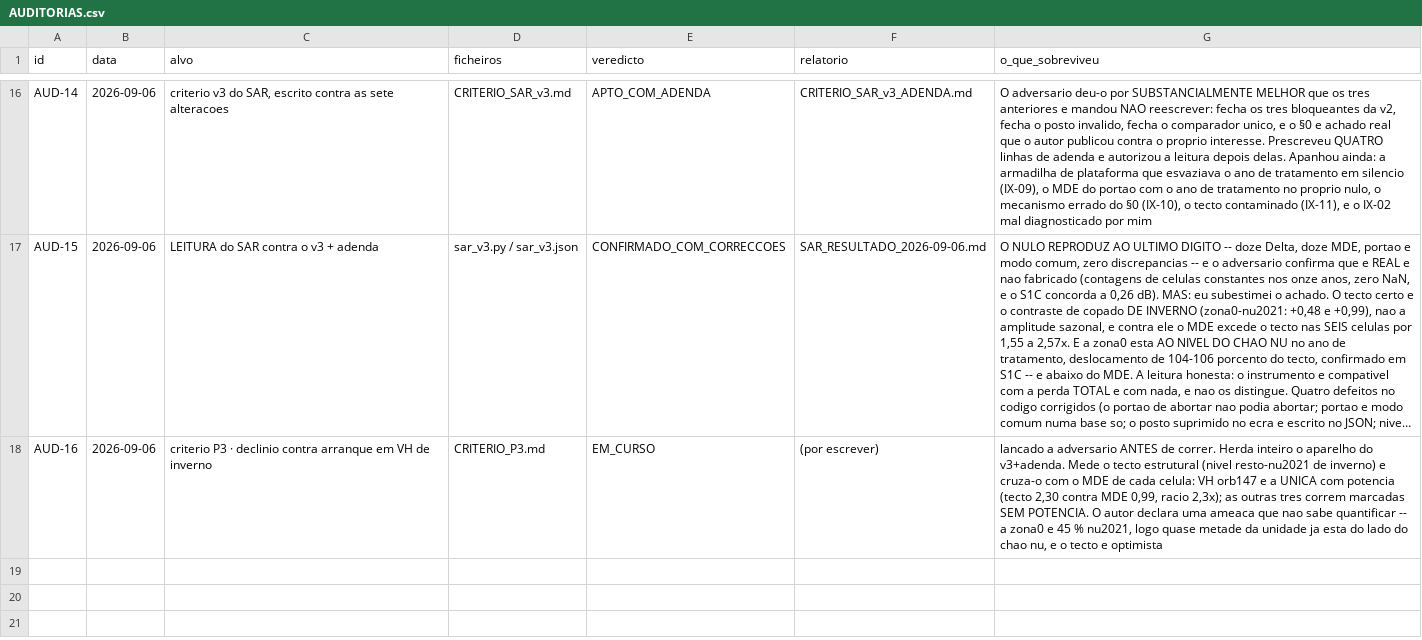
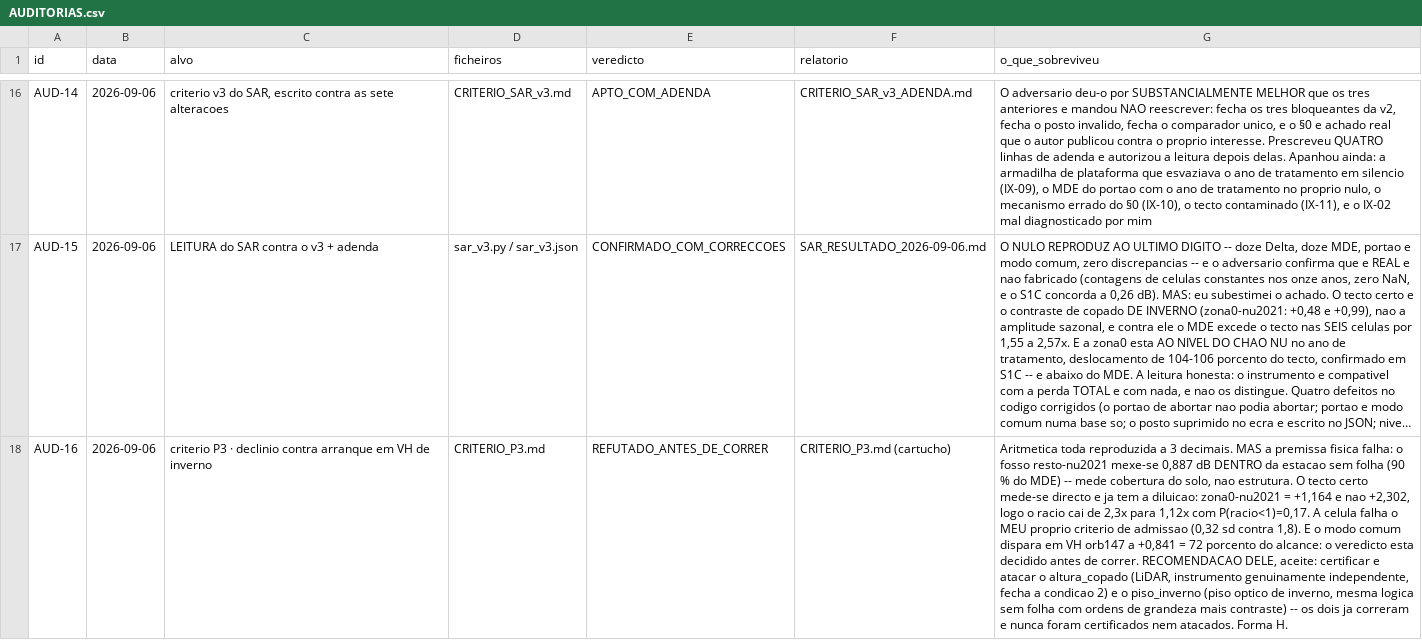
Before and after one commit to Garrano/Kiw_Ganfei, a CSV file: _VALIDACAO_CAMADAS/AUDITORIAS.csv, drawn as a sheet; only a part is shown, gaps mark what is left out; long unchanged cells end in …; the diff names each change by its address in the sheet, - before the commit and + after, or states it on an @@ line.

```diff
--- a/_VALIDACAO_CAMADAS/AUDITORIAS.csv
+++ b/_VALIDACAO_CAMADAS/AUDITORIAS.csv
-E18 (veredicto): EM_CURSO
+E18 (veredicto): REFUTADO_ANTES_DE_CORRER
-F18 (relatorio): (por escrever)
+F18 (relatorio): CRITERIO_P3.md (cartucho)
-G18 (o_que_sobreviveu): lancado a adversario ANTES de correr. Herda inteiro o aparelho do v3+adenda. Mede o tecto estrutural (nivel resto-nu2021 de inverno) e cruza-o com o MDE de cada celula: VH orb147 e a UNICA com potencia (tecto 2,30 contra MDE 0,99, racio 2,3x); as outras tres correm marcadas SEM POTENCIA. O autor declara uma ameaca que nao sabe quantificar -- a zona0 e 45 % nu2021, logo quase metade da unidade ja esta do lado do chao nu, e o tecto e optimista
+G18 (o_que_sobreviveu): Aritmetica toda reproduzida a 3 decimais. MAS a premissa fisica falha: o fosso resto-nu2021 mexe-se 0,887 dB DENTRO da estacao sem folha (90 % do MDE) -- mede cobertura do solo, nao estrutura. O tecto certo mede-se directo e ja tem a diluicao: zona0-nu2021 = +1,164 e nao +2,302, logo o racio cai de 2,3x para 1,12x com P(racio<1)=0,17. A celula falha o MEU proprio criterio de admissao (0,32 sd contra 1,8). E o modo comum dispara em VH orb147 a +0,841 = 72 porcento do alcance: o veredicto esta decidido antes de correr. RECOMENDACAO DELE, aceite: certificar e atacar o altura_copado (LiDAR, instrumento genuinamente independente, fecha a condicao 2) e o piso_inverno (piso optico de inverno, mesma logica sem folha com ordens de grandeza mais contraste) -- os dois ja correram e nunca foram certificados nem atacados. Forma H.
```
Also changed, not shown: _VALIDACAO_CAMADAS/INEXACTOS.csv, 1 other file.
